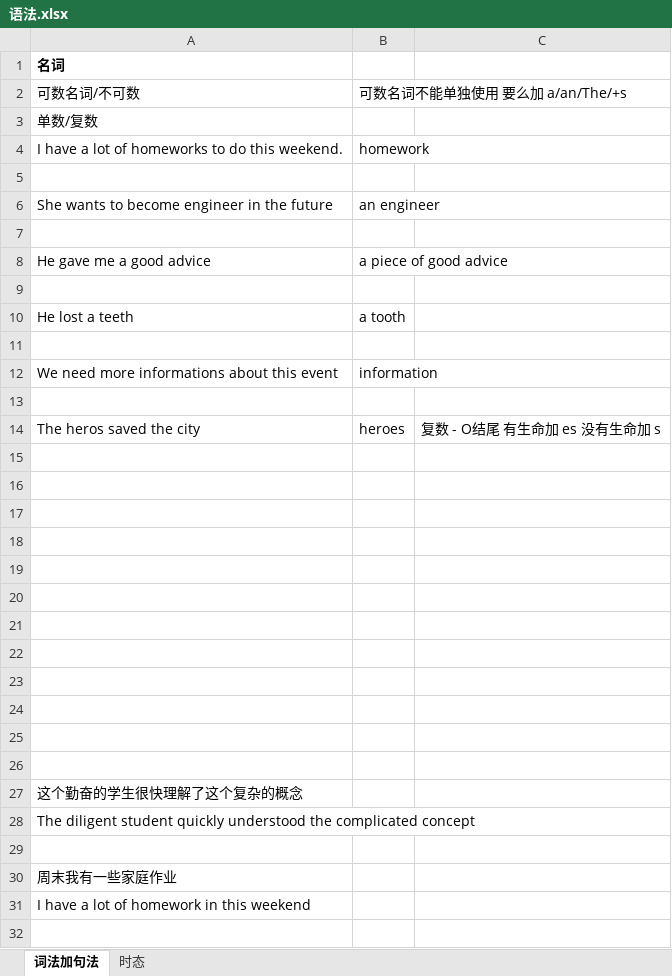
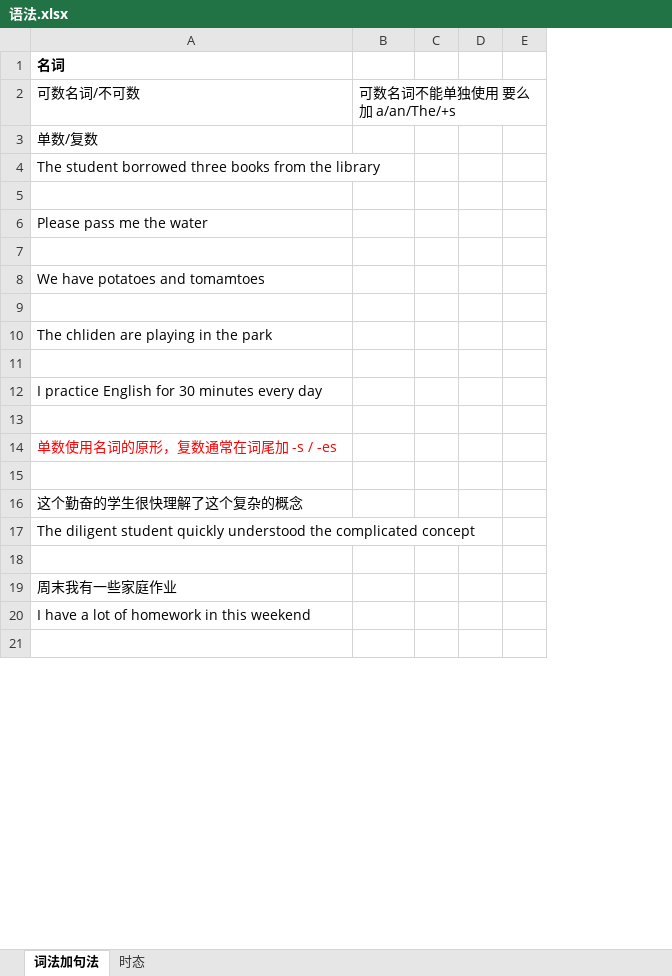
Before and after one commit to Chenchangda/Study, an Excel workbook: English/语法.xlsx, sheet 词法加句法, drawn as a sheet; only a part is shown; values as stored, in another font and other column widths than the file's, no borders; removed rows and columns are numbered as before the commit, all else as after; the diff covers the shown part only; the diff names each change by its address in the sheet, - before the commit and + after, or states it on an @@ line.

```diff
--- a/English/语法.xlsx (sheet 词法加句法)
+++ b/English/语法.xlsx (sheet 词法加句法)
-column C, empty
+column C, empty
+column D, empty
+column E, empty
-row 4: I have a lot of homeworks to do this weekend. | homework
+row 4: The student borrowed three books from the library
-row 6: She wants to become engineer in the future | an engineer
+row 6: Please pass me the water
-row 8: He gave me a good advice | a piece of good advice
+row 8: We have potatoes and tomamtoes
-row 10: He lost a teeth | a tooth
+row 10: The chliden are playing in the park
-row 12: We need more informations about this event | information
+row 12: I practice English for 30 minutes every day
-row 14: The heros saved the city | heroes | 复数 - O结尾 有生命加 es 没有生命加 s
-A14: (empty)
+A14: 单数使用名词的原形，复数通常在词尾加 -s / -es
-row 16: (empty)
-row 17: (empty)
-row 18: (empty)
-row 19: (empty)
-row 20: (empty)
-row 21: (empty)
-row 22: (empty)
-row 23: (empty)
-row 24: (empty)
-row 25: (empty)
```
Also changed, not shown: 76 added rows elsewhere in this sheet, English/四级词汇.xlsx, English/大雁单词.xlsx.
